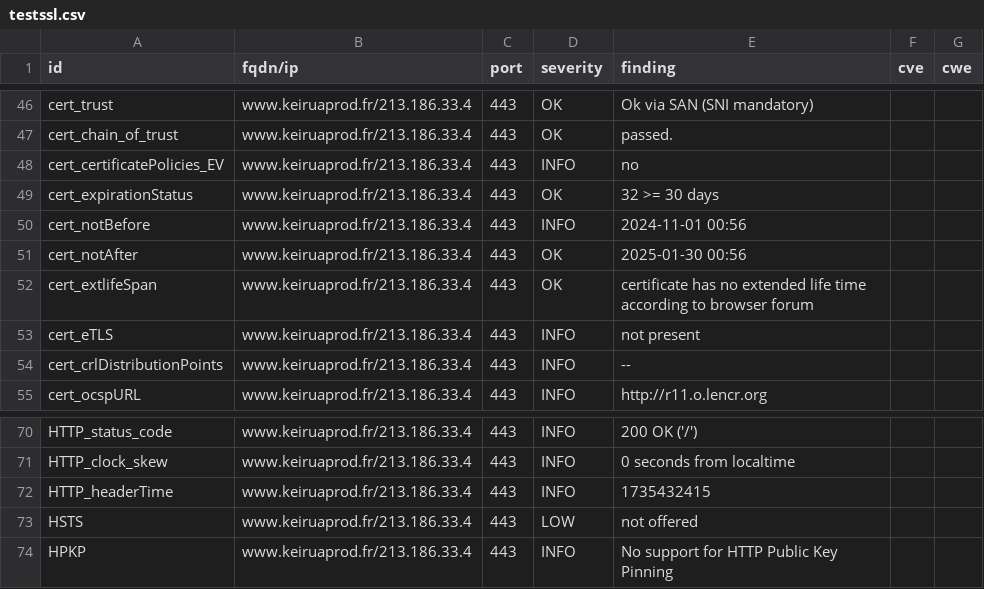
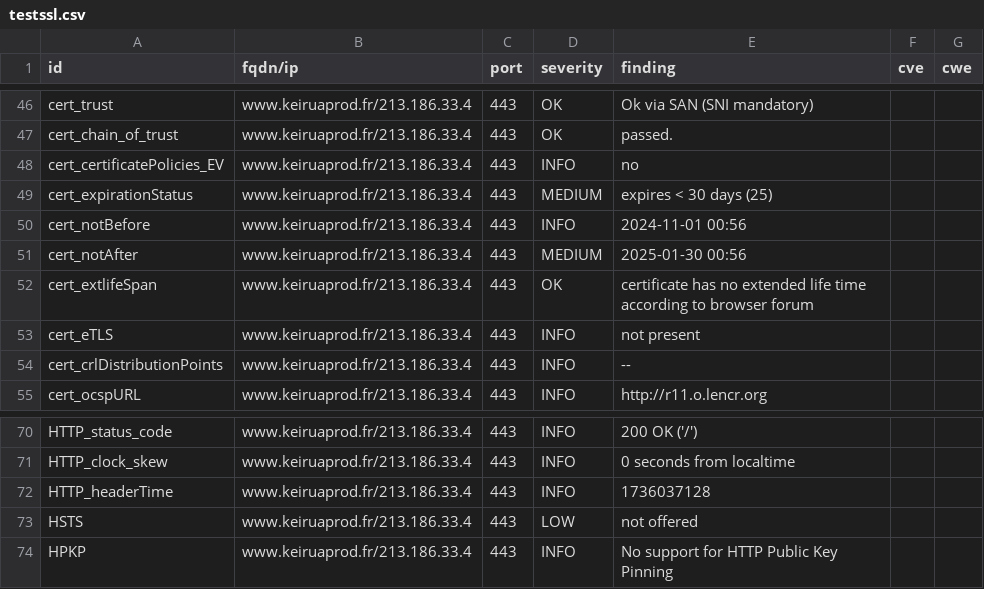
Before and after one commit to Keirua/dashlord-keiruaprod, a CSV file: results/aHR0cHM6Ly93d3cua2VpcnVhcHJvZC5mcg==/testssl.csv, drawn as a sheet; only a part is shown, gaps mark what is left out.

```diff
--- a/results/aHR0cHM6Ly93d3cua2VpcnVhcHJvZC5mcg==/testssl.csv
+++ b/results/aHR0cHM6Ly93d3cua2VpcnVhcHJvZC5mcg==/testssl.csv
@@ -48,5 +48,5 @@
 "cert_certificatePolicies_EV","www.keiruaprod.fr/213.186.33.4","443","INFO","no","",""
-"cert_expirationStatus","www.keiruaprod.fr/213.186.33.4","443","OK","32 >= 30 days","",""
+"cert_expirationStatus","www.keiruaprod.fr/213.186.33.4","443","MEDIUM","expires < 30 days (25)","",""
 "cert_notBefore","www.keiruaprod.fr/213.186.33.4","443","INFO","2024-11-01 00:56","",""
-"cert_notAfter","www.keiruaprod.fr/213.186.33.4","443","OK","2025-01-30 00:56","",""
+"cert_notAfter","www.keiruaprod.fr/213.186.33.4","443","MEDIUM","2025-01-30 00:56","",""
 "cert_extlifeSpan","www.keiruaprod.fr/213.186.33.4","443","OK","certificate has no extended life time according to browser forum","",""
@@ -71,3 +71,3 @@
 "HTTP_clock_skew","www.keiruaprod.fr/213.186.33.4","443","INFO","0 seconds from localtime","",""
-"HTTP_headerTime","www.keiruaprod.fr/213.186.33.4","443","INFO","1735432415","",""
+"HTTP_headerTime","www.keiruaprod.fr/213.186.33.4","443","INFO","1736037128","",""
 "HSTS","www.keiruaprod.fr/213.186.33.4","443","LOW","not offered","",""
```
Also changed, not shown: 12 other files.
